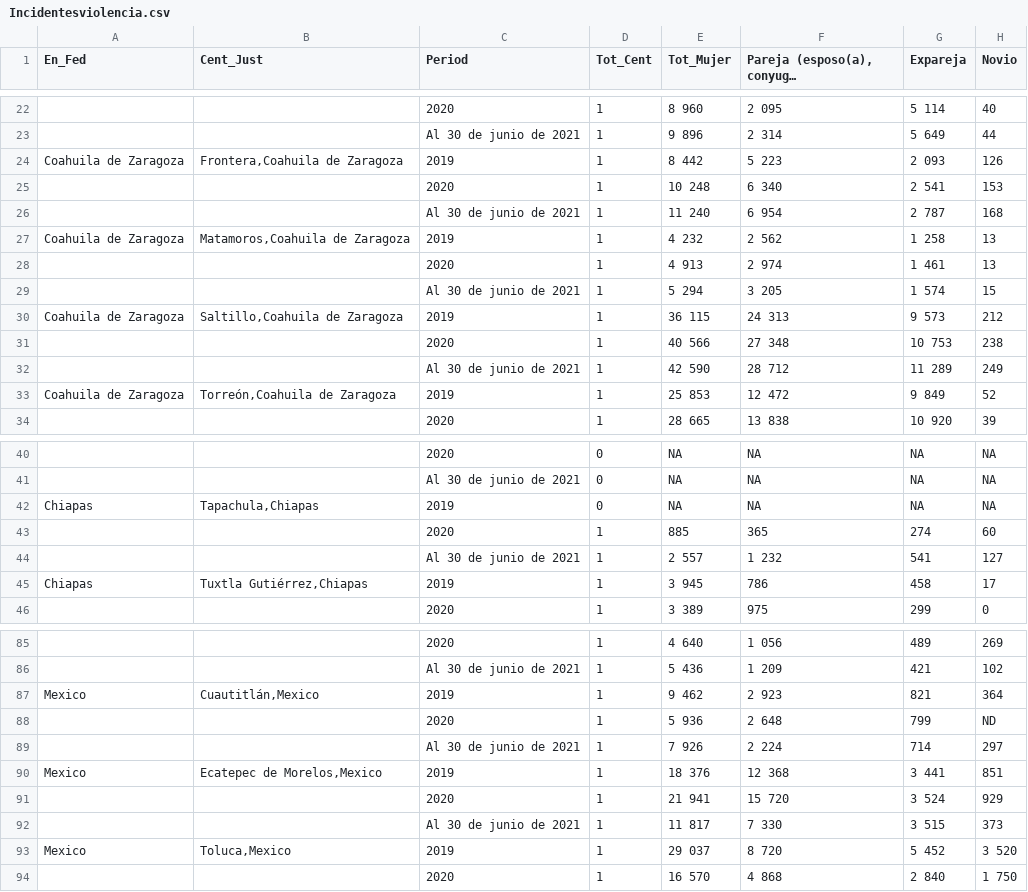
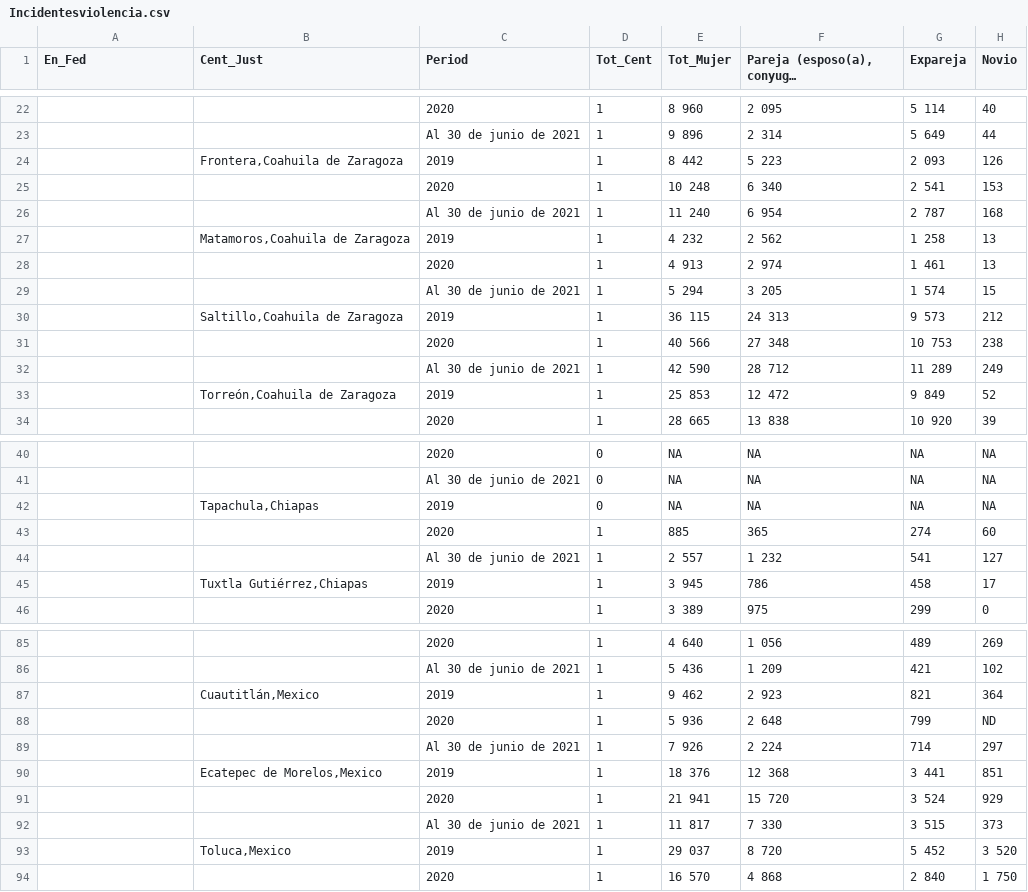
Before and after one commit to Alma-Vigueras/MineriaDatos, a CSV file: Practica6/Incidentesviolencia.csv, drawn as a sheet; only a part is shown, gaps mark what is left out; long unchanged cells end in …; the diff covers the shown part only; the diff names each change by its address in the sheet, - before the commit and + after, or states it on an @@ line.

Commit message:
Update Incidentesviolencia.csv

```diff
--- a/Practica6/Incidentesviolencia.csv
+++ b/Practica6/Incidentesviolencia.csv
-A24 (En_Fed): Coahuila de Zaragoza
+A24 (En_Fed): (empty)
-A27 (En_Fed): Coahuila de Zaragoza
+A27 (En_Fed): (empty)
-A30 (En_Fed): Coahuila de Zaragoza
+A30 (En_Fed): (empty)
-A33 (En_Fed): Coahuila de Zaragoza
+A33 (En_Fed): (empty)
-A42 (En_Fed): Chiapas
+A42 (En_Fed): (empty)
-A45 (En_Fed): Chiapas
+A45 (En_Fed): (empty)
-A87 (En_Fed): Mexico
+A87 (En_Fed): (empty)
-A90 (En_Fed): Mexico
+A90 (En_Fed): (empty)
-A93 (En_Fed): Mexico
+A93 (En_Fed): (empty)
```
Also changed, not shown: 16 edited cells elsewhere in this file.
